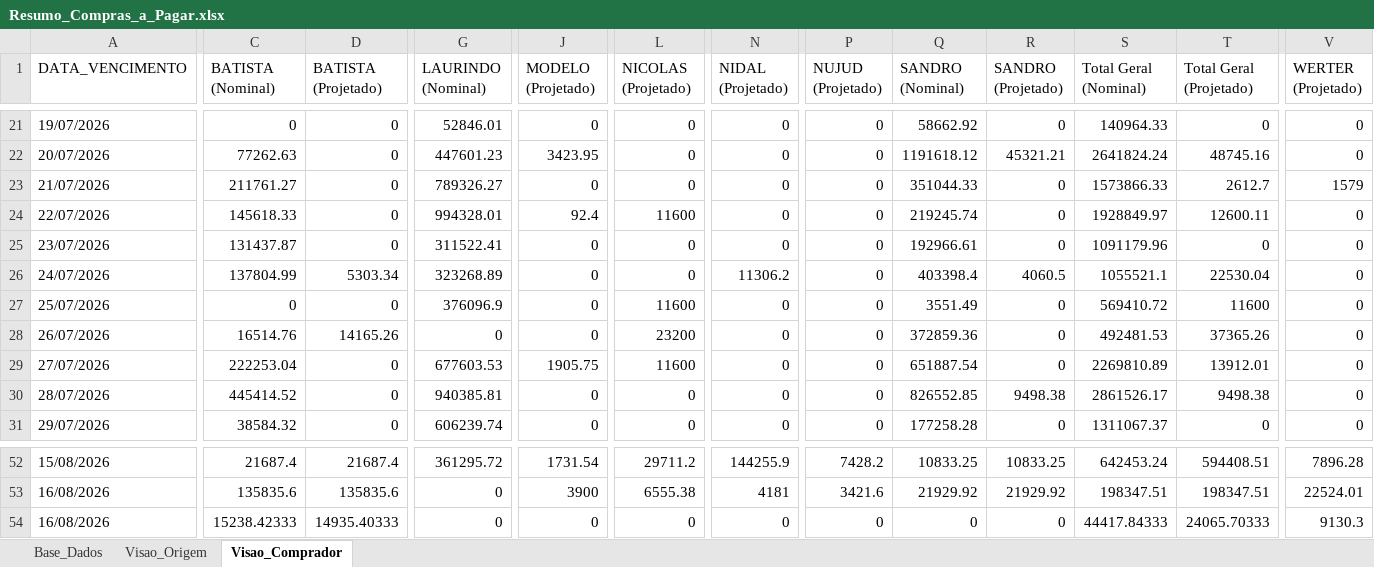
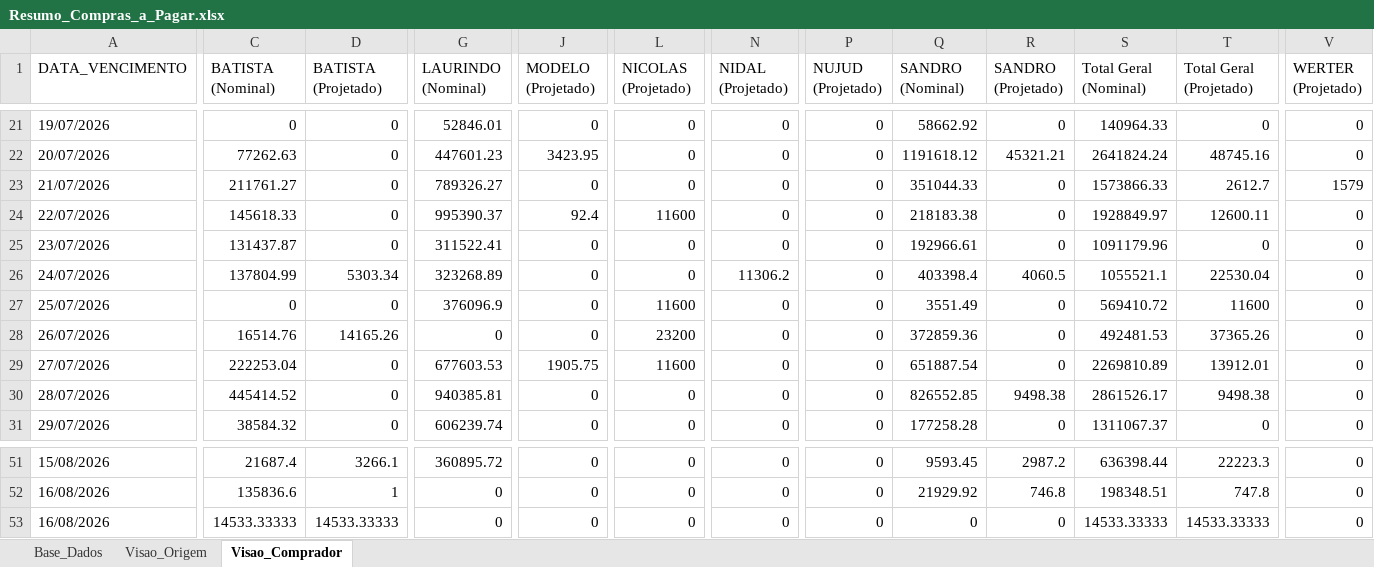
Before and after one commit to sgrimush-ops/Equipes_Agentes, an Excel workbook: Aplicativos/a_pagar/Resumo_Compras_a_Pagar.xlsx, sheet Visao_Comprador, drawn as a sheet; only a part is shown, gaps mark what is left out; values as stored, in another font and other column widths than the file's, no borders; addresses are those after the commit; the diff covers the shown part only; the diff names each change by its address in the sheet, - before the commit and + after, or states it on an @@ line.

```diff
--- a/Aplicativos/a_pagar/Resumo_Compras_a_Pagar.xlsx (sheet Visao_Comprador)
+++ b/Aplicativos/a_pagar/Resumo_Compras_a_Pagar.xlsx (sheet Visao_Comprador)
-G24 (LAURINDO (Nominal)): 994328.01
+G24 (LAURINDO (Nominal)): 995390.37
-Q24 (SANDRO (Nominal)): 219245.74
+Q24 (SANDRO (Nominal)): 218183.38
-D51 (BATISTA (Projetado)): 21687.4
+D51 (BATISTA (Projetado)): 3266.1
-G51 (LAURINDO (Nominal)): 361295.72
+G51 (LAURINDO (Nominal)): 360895.72
-J51 (MODELO (Projetado)): 1731.54
+J51 (MODELO (Projetado)): 0
-L51 (NICOLAS (Projetado)): 29711.2
+L51 (NICOLAS (Projetado)): 0
-N51 (NIDAL (Projetado)): 144255.9
+N51 (NIDAL (Projetado)): 0
-P51 (NUJUD (Projetado)): 7428.2
+P51 (NUJUD (Projetado)): 0
-Q51 (SANDRO (Nominal)): 10833.25
+Q51 (SANDRO (Nominal)): 9593.45
-R51 (SANDRO (Projetado)): 10833.25
+R51 (SANDRO (Projetado)): 2987.2
-S51 (Total Geral (Nominal)): 642453.24
+S51 (Total Geral (Nominal)): 636398.44
-T51 (Total Geral (Projetado)): 594408.51
+T51 (Total Geral (Projetado)): 22223.3
-V51 (WERTER (Projetado)): 7896.28
+V51 (WERTER (Projetado)): 0
-C52 (BATISTA (Nominal)): 135835.6
+C52 (BATISTA (Nominal)): 135836.6
-D52 (BATISTA (Projetado)): 135835.6
+D52 (BATISTA (Projetado)): 1
-J52 (MODELO (Projetado)): 3900
+J52 (MODELO (Projetado)): 0
-L52 (NICOLAS (Projetado)): 6555.38
+L52 (NICOLAS (Projetado)): 0
-N52 (NIDAL (Projetado)): 4181
+N52 (NIDAL (Projetado)): 0
-P52 (NUJUD (Projetado)): 3421.6
+P52 (NUJUD (Projetado)): 0
-R52 (SANDRO (Projetado)): 21929.92
+R52 (SANDRO (Projetado)): 746.8
-S52 (Total Geral (Nominal)): 198347.51
+S52 (Total Geral (Nominal)): 198348.51
-T52 (Total Geral (Projetado)): 198347.51
+T52 (Total Geral (Projetado)): 747.8
-V52 (WERTER (Projetado)): 22524.01
+V52 (WERTER (Projetado)): 0
-C53 (BATISTA (Nominal)): 15238.42333
+C53 (BATISTA (Nominal)): 14533.33333
-D53 (BATISTA (Projetado)): 14935.40333
+D53 (BATISTA (Projetado)): 14533.33333
-S53 (Total Geral (Nominal)): 44417.84333
+S53 (Total Geral (Nominal)): 14533.33333
-T53 (Total Geral (Projetado)): 24065.70333
+T53 (Total Geral (Projetado)): 14533.33333
-V53 (WERTER (Projetado)): 9130.3
+V53 (WERTER (Projetado)): 0
```
Also changed, not shown: 39 added rows, 5 removed rows and 775 edited cells elsewhere in this sheet, sheet Base_Dados, sheet Visao_Origem, Aplicativos/GAM/bd_saida/digitar.xlsx, 15 other files.
